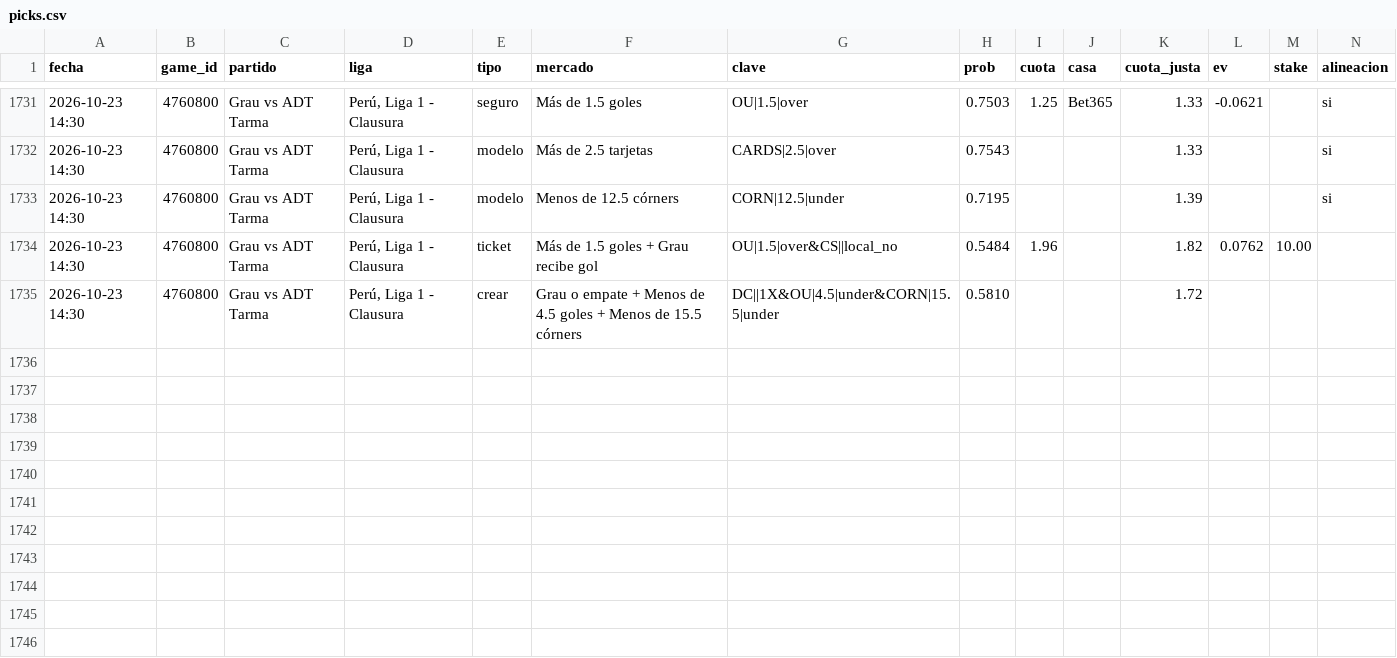
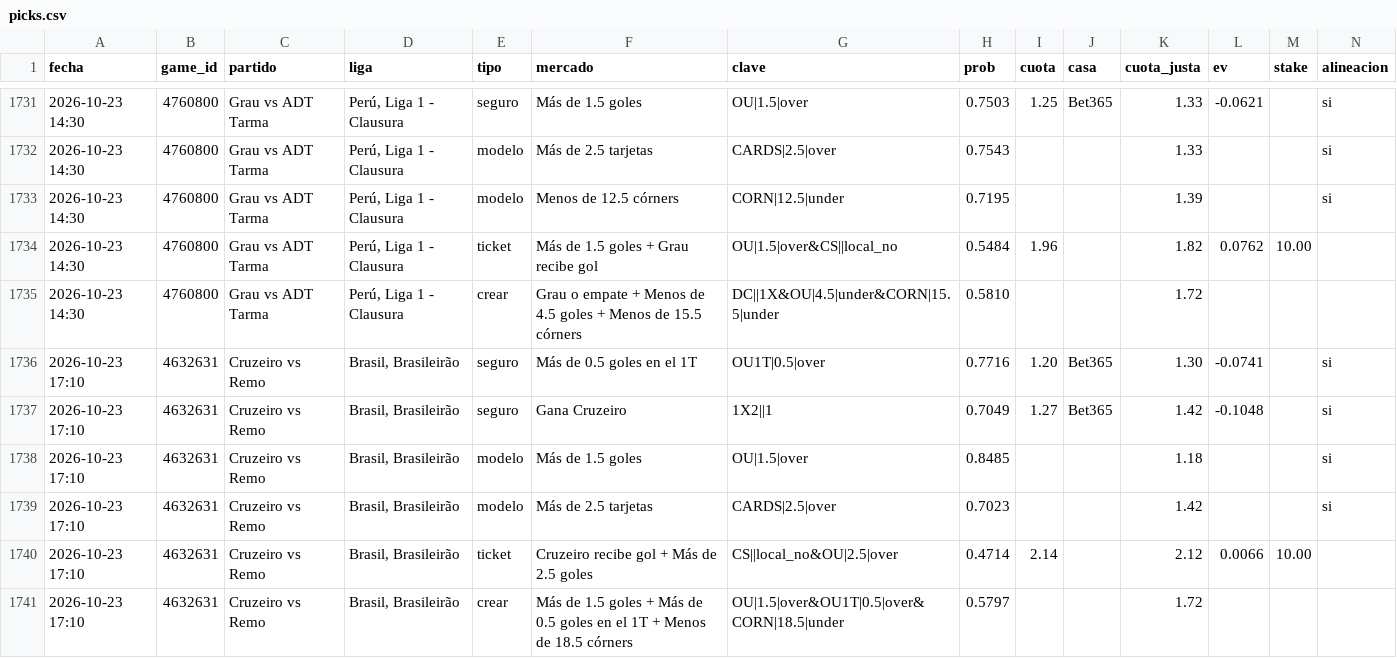
Before and after one commit to JoseVilcatoma/picks-bot, a CSV file: data/picks.csv, drawn as a sheet; only a part is shown, gaps mark what is left out; rows hold the shown columns only; the diff names each change by its address in the sheet, - before the commit and + after, or states it on an @@ line.

```diff
--- a/data/picks.csv
+++ b/data/picks.csv
+row 1736: 2026-10-23 17:10 | 4632631 | Cruzeiro vs Remo | Brasil, Brasileirão | seguro | Más de 0.5 goles en el 1T | OU1T|0.5|over | 0.7716 | 1.20 | Bet365 | 1.30 | -0.0741 |  | si
+row 1737: 2026-10-23 17:10 | 4632631 | Cruzeiro vs Remo | Brasil, Brasileirão | seguro | Gana Cruzeiro | 1X2||1 | 0.7049 | 1.27 | Bet365 | 1.42 | -0.1048 |  | si
+row 1738: 2026-10-23 17:10 | 4632631 | Cruzeiro vs Remo | Brasil, Brasileirão | modelo | Más de 1.5 goles | OU|1.5|over | 0.8485 |  |  | 1.18 |  |  | si
+row 1739: 2026-10-23 17:10 | 4632631 | Cruzeiro vs Remo | Brasil, Brasileirão | modelo | Más de 2.5 tarjetas | CARDS|2.5|over | 0.7023 |  |  | 1.42 |  |  | si
+row 1740: 2026-10-23 17:10 | 4632631 | Cruzeiro vs Remo | Brasil, Brasileirão | ticket | Cruzeiro recibe gol + Más de 2.5 goles | CS||local_no&OU|2.5|over | 0.4714 | 2.14 |  | 2.12 | 0.0066 | 10.00
+row 1741: 2026-10-23 17:10 | 4632631 | Cruzeiro vs Remo | Brasil, Brasileirão | crear | Más de 1.5 goles + Más de 0.5 goles en el 1T + Menos de 18.5 córners | OU|1.5|over&OU1T|0.5|over&CORN|18.5|under | 0.5797 |  |  | 1.72
```
Also changed, not shown: 4 other files.
